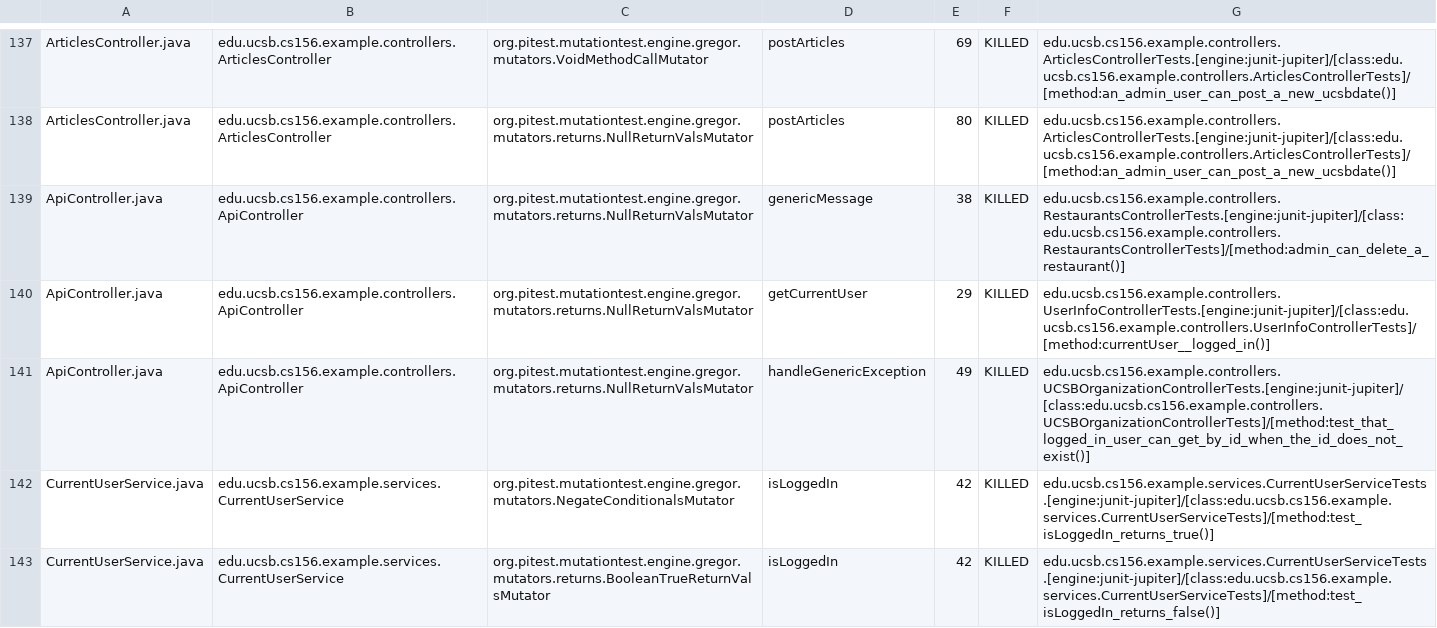
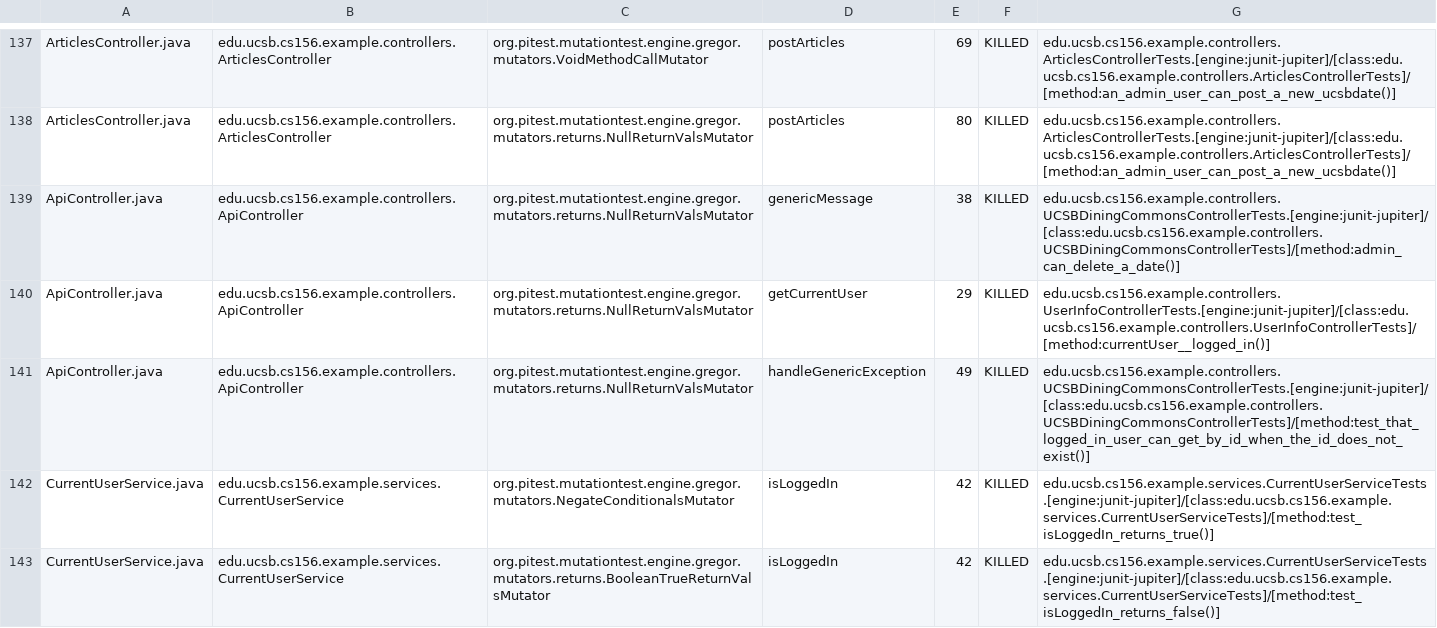
Before and after one commit to ucsb-cs156-f24/team01-f24-08, a CSV file: prs/67/pitest/mutations.csv, drawn as a sheet; only a part is shown, gaps mark what is left out.

Commit message:
Deploying to gh-pages from @ ucsb-cs156-f24/team01-f24-08@8b62c80473ce494f80bad0e7aa6145bef1976035 🚀

```diff
--- a/prs/67/pitest/mutations.csv
+++ b/prs/67/pitest/mutations.csv
@@ -138,5 +138,5 @@ ArticlesController.java,edu.ucsb.cs156.example.controllers.ArticlesController,or
 ArticlesController.java,edu.ucsb.cs156.example.controllers.ArticlesController,org.pitest.mutationtest.engine.gregor.mutators.returns.NullReturnValsMutator,postArticles,80,KILLED,edu.ucsb.cs156.example.controllers.ArticlesControllerTests.[engine:junit-jupiter]/[class:edu.ucsb.cs156.example.controllers.ArticlesControllerTests]/[method:an_admin_user_can_post_a_new_ucsbdate()]
-ApiController.java,edu.ucsb.cs156.example.controllers.ApiController,org.pitest.mutationtest.engine.gregor.mutators.returns.NullReturnValsMutator,genericMessage,38,KILLED,edu.ucsb.cs156.example.controllers.RestaurantsControllerTests.[engine:junit-jupiter]/[class:edu.ucsb.cs156.example.controllers.RestaurantsControllerTests]/[method:admin_can_delete_a_restaurant()]
+ApiController.java,edu.ucsb.cs156.example.controllers.ApiController,org.pitest.mutationtest.engine.gregor.mutators.returns.NullReturnValsMutator,genericMessage,38,KILLED,edu.ucsb.cs156.example.controllers.UCSBDiningCommonsControllerTests.[engine:junit-jupiter]/[class:edu.ucsb.cs156.example.controllers.UCSBDiningCommonsControllerTests]/[method:admin_can_delete_a_date()]
 ApiController.java,edu.ucsb.cs156.example.controllers.ApiController,org.pitest.mutationtest.engine.gregor.mutators.returns.NullReturnValsMutator,getCurrentUser,29,KILLED,edu.ucsb.cs156.example.controllers.UserInfoControllerTests.[engine:junit-jupiter]/[class:edu.ucsb.cs156.example.controllers.UserInfoControllerTests]/[method:currentUser__logged_in()]
-ApiController.java,edu.ucsb.cs156.example.controllers.ApiController,org.pitest.mutationtest.engine.gregor.mutators.returns.NullReturnValsMutator,handleGenericException,49,KILLED,edu.ucsb.cs156.example.controllers.UCSBOrganizationControllerTests.[engine:junit-jupiter]/[class:edu.ucsb.cs156.example.controllers.UCSBOrganizationControllerTests]/[method:test_that_logged_in_user_can_get_by_id_when_the_id_does_not_exist()]
+ApiController.java,edu.ucsb.cs156.example.controllers.ApiController,org.pitest.mutationtest.engine.gregor.mutators.returns.NullReturnValsMutator,handleGenericException,49,KILLED,edu.ucsb.cs156.example.controllers.UCSBDiningCommonsControllerTests.[engine:junit-jupiter]/[class:edu.ucsb.cs156.example.controllers.UCSBDiningCommonsControllerTests]/[method:test_that_logged_in_user_can_get_by_id_when_the_id_does_not_exist()]
 CurrentUserService.java,edu.ucsb.cs156.example.services.CurrentUserService,org.pitest.mutationtest.engine.gregor.mutators.NegateConditionalsMutator,isLoggedIn,42,KILLED,edu.ucsb.cs156.example.services.CurrentUserServiceTests.[engine:junit-jupiter]/[class:edu.ucsb.cs156.example.services.CurrentUserServiceTests]/[method:test_isLoggedIn_returns_true()]
```
Also changed, not shown: 17 other files.
